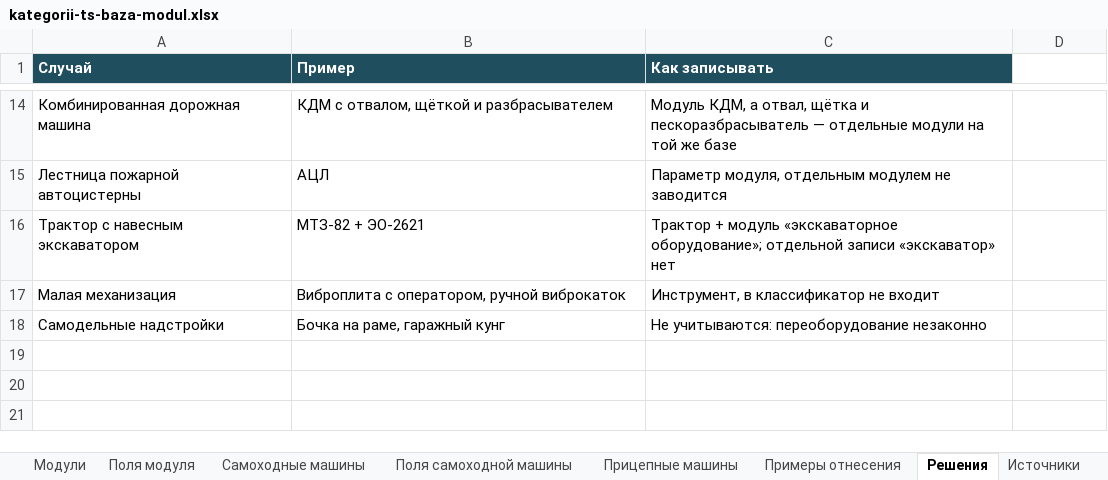
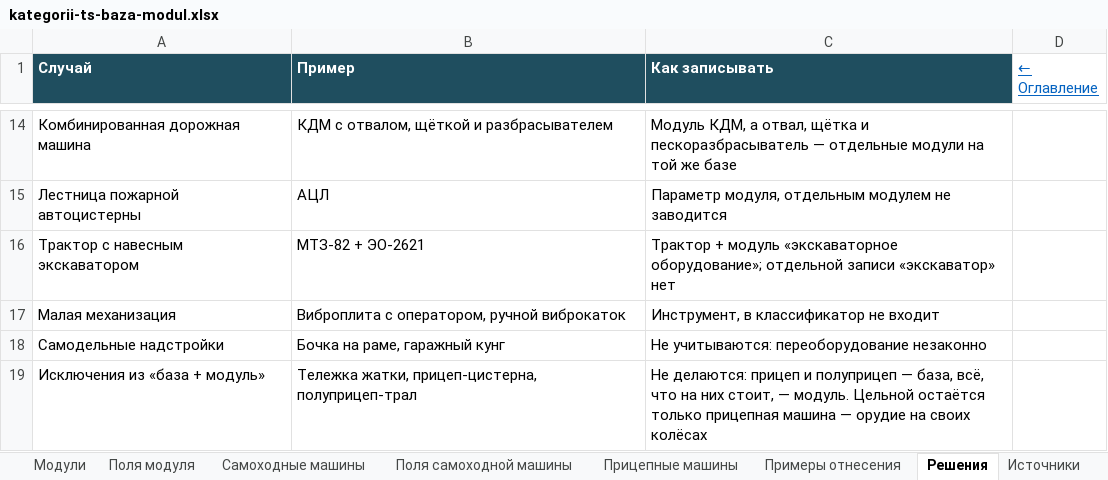
Before and after one commit to NMOsminnov-b-expert/inside, an Excel workbook: docs/kategorii-ts-baza-modul.xlsx, sheet Решения, drawn as a sheet; only a part is shown, gaps mark what is left out; values as stored, in another font and other column widths than the file's, no borders; the diff names each change by its address in the sheet, - before the commit and + after, or states it on an @@ line.

Commit message:
Категоризация ТС: оглавление со ссылками, без исключений для прицепов
Первым листом книги идёт оглавление: ссылки на все листы, что на
каждом и сколько строк; на каждом листе есть ссылка обратно. Тележка
жатки убрана из прицепных машин — жатка на тележке записывается как
прицеп + модуль, исключений из «база + модуль» не делается.

Подготовлено в Claude Code по задаче Осминова Н.

```diff
--- a/docs/kategorii-ts-baza-modul.xlsx (sheet Решения)
+++ b/docs/kategorii-ts-baza-modul.xlsx (sheet Решения)
-D1: (empty)
+D1: ← Оглавление
+row 19: Исключения из «база + модуль» | Тележка жатки, прицеп-цистерна, полуприцеп-трал | Не делаются: прицеп и полуприцеп — база, всё, что на них стоит, — модуль. Цельной остаётся только прицепная машина — орудие на своих колёсах
```
Also changed, not shown: sheet Примеры отнесения, sheet Прицепные машины, sheet Поля модуля, sheet Источники, sheet Поля самоходной машины, sheet Базы, 5 more sheets, other sheet tabs, 3 other files.
